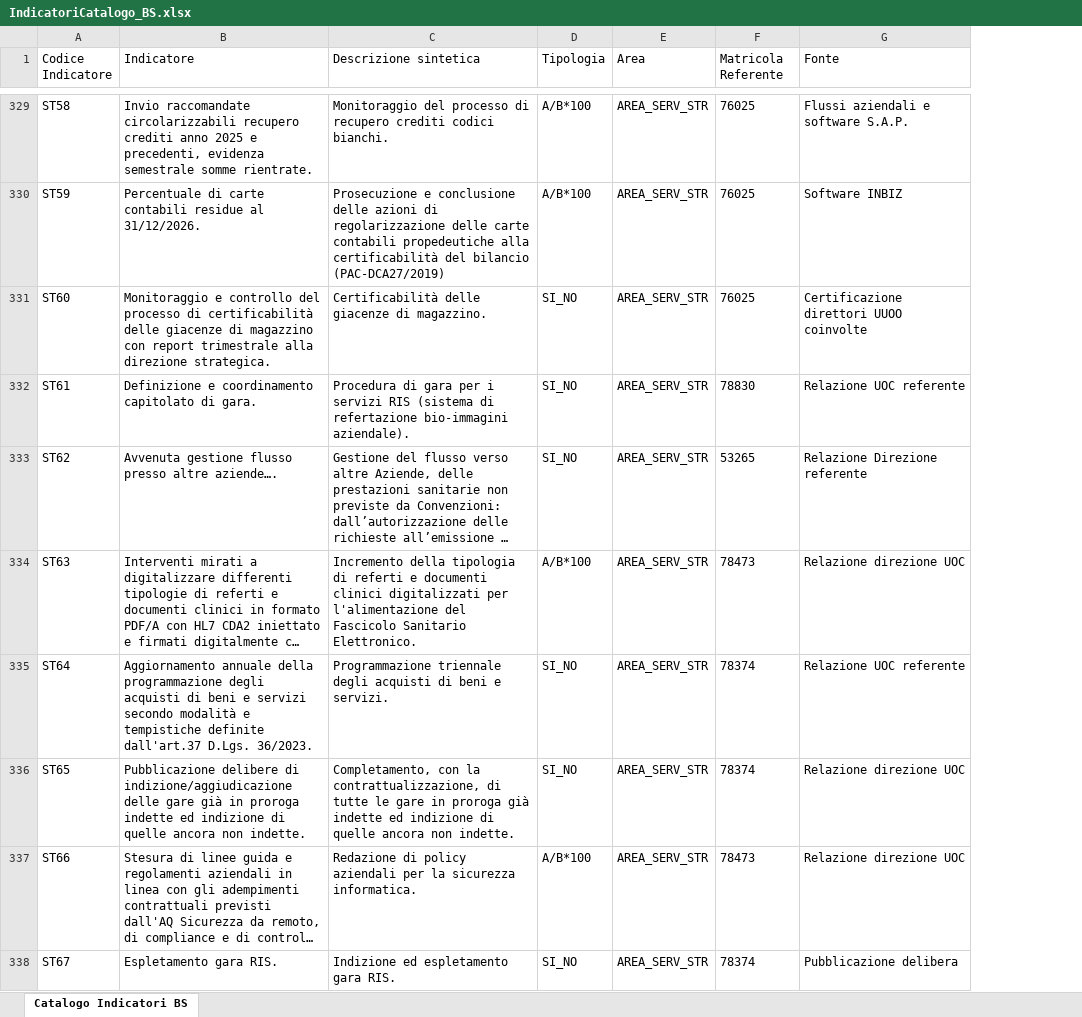
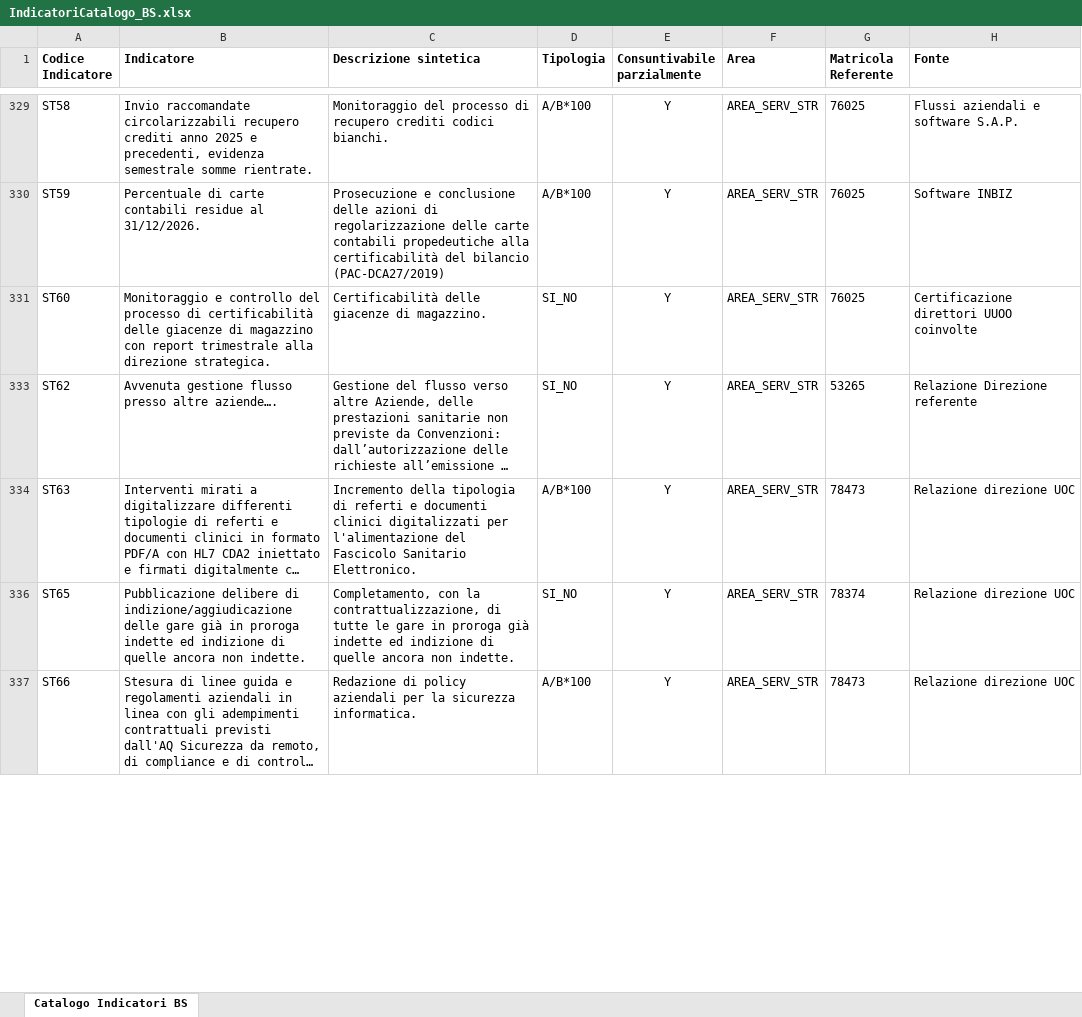
Before and after one commit to umarciano/gzoom-legacy, an Excel workbook: script/templates/IndicatoriCatalogo_BS.xlsx, sheet Catalogo Indicatori BS, drawn as a sheet; only a part is shown, gaps mark what is left out; long unchanged cells end in …; values as stored, in another font and other column widths than the file's, no borders; removed rows and columns are numbered as before the commit, all else as after; the diff covers the shown part only; the diff names each change by its address in the sheet, - before the commit and + after, or states it on an @@ line.

Commit message:
funzionalità indicatori doppio ciclo conuntivazione

```diff
--- a/script/templates/IndicatoriCatalogo_BS.xlsx (sheet Catalogo Indicatori BS)
+++ b/script/templates/IndicatoriCatalogo_BS.xlsx (sheet Catalogo Indicatori BS)
+column E (Consuntivabile parzialmente), rows 329-337: all Y
-A1:D1 bold: off
+A1:D1 bold: on
-F1:H1 bold: off
+F1:H1 bold: on
-row 332: ST61 | Definizione e coordinamento capitolato di gara. | Procedura di gara per i servizi RIS (sistema di refertazione bio-immagini aziendale). | SI_NO | AREA_SERV_STR | 78830 | Relazione UOC referente
-row 335: ST64 | Aggiornamento annuale della programmazione degli acquisti di beni e servizi secondo modalità e tempistiche definite dall'art.37 D.Lgs. 36/2023. | Programmazione triennale degli acquisti di beni e servizi. | SI_NO | AREA_SERV_STR | 78374 | Relazione UOC referente
-row 338: ST67 | Espletamento gara RIS. | Indizione ed espletamento gara RIS. | SI_NO | AREA_SERV_STR | 78374 | Pubblicazione delibera
```
Also changed, not shown: 69 removed rows elsewhere in this sheet, hidden cells, 23 other files.
